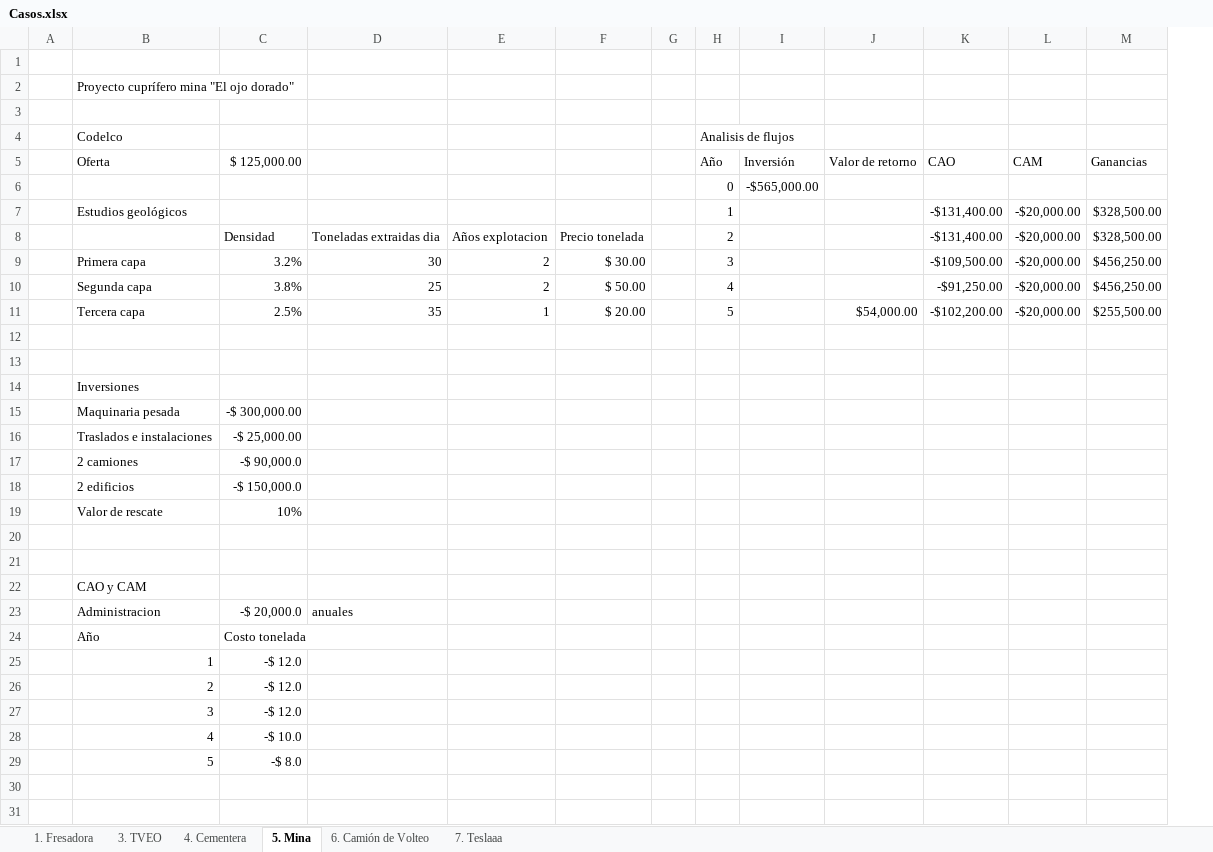
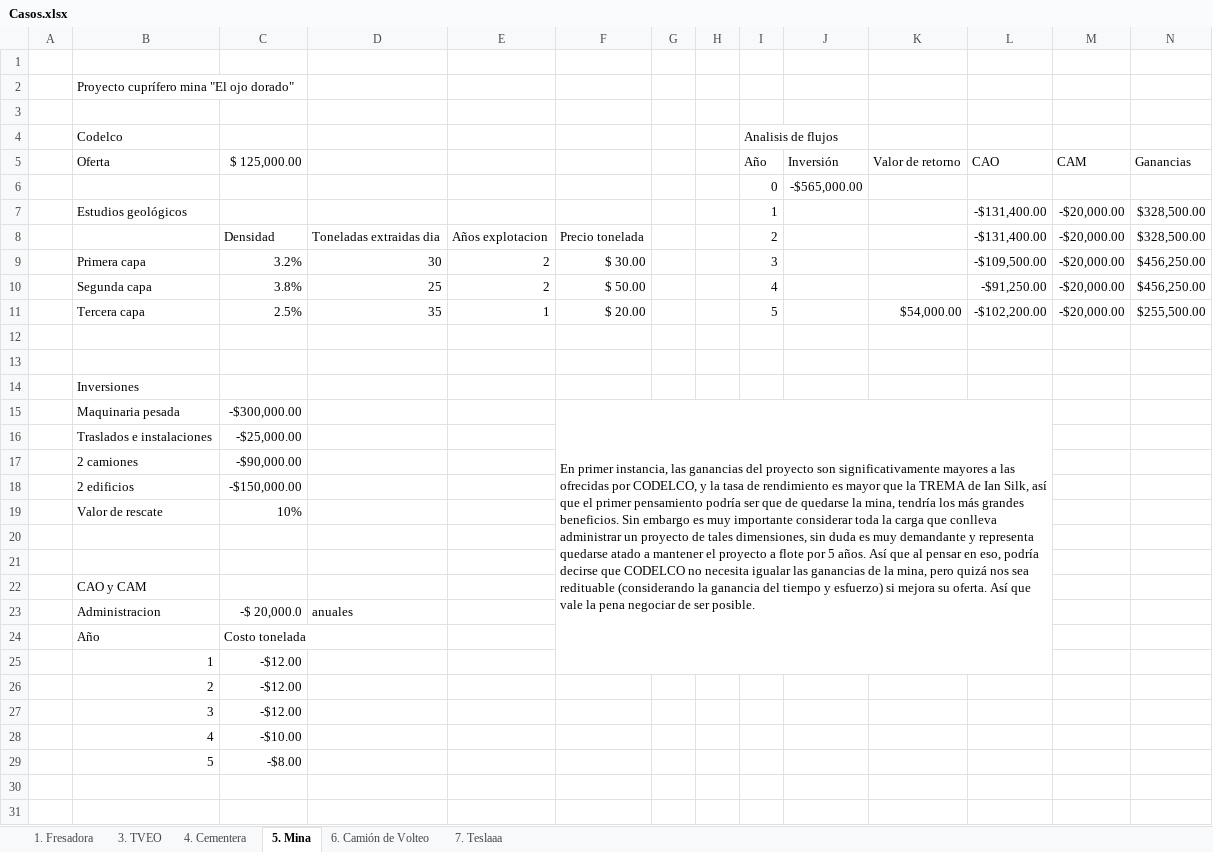
Before and after one commit to LuisR-jpg/Artificial-Intelligence---UP, an Excel workbook: Other/Seventh Semester/Proyectos de Inversion/Casos.xlsx, sheet 5. Mina, drawn as a sheet; only a part is shown; values as stored, in another font and other column widths than the file's, no cell formats; removed rows and columns are numbered as before the commit, all else as after; rows hold the shown columns only; the diff covers the shown part only; the diff names each change by its address in the sheet, - before the commit and + after, or states it on an @@ line.

```diff
--- a/Other/Seventh Semester/Proyectos de Inversion/Casos.xlsx (sheet 5. Mina)
+++ b/Other/Seventh Semester/Proyectos de Inversion/Casos.xlsx (sheet 5. Mina)
+column H, empty
-row 15:  | Maquinaria pesada | -$ 300,000.00
+row 15:  | Maquinaria pesada | -$300,000.00 |  |  | En primer instancia, las ganancias del proyecto son significativamente mayores a las ofrecidas por CODELCO, y la tasa de rendimiento es mayor que la TREMA de Ian Silk, así que el primer pensamiento podría ser que de quedarse la mina, tendría los más grandes beneficios. Sin embargo es muy importante considerar toda la carga que conlleva administrar un proyecto de tales dimensiones, sin duda es muy demandante y representa quedarse atado a mantener el proyecto a flote por 5 años. Así que al pensar en eso, podría decirse que CODELCO no necesita igualar las ganancias de la mina, pero quizá nos sea redituable (considerando la ganancia del tiempo y esfuerzo) si mejora su oferta. Así que vale la pena negociar de ser posible.
-C16: -$ 25,000.00
+C16: -$25,000.00
-C17: -$ 90,000.0
+C17: -$90,000.00
-C18: -$ 150,000.0
+C18: -$150,000.00
-C25:C27: -$ 12.0
+C25:C27: -$12.00
-C28: -$ 10.0
+C28: -$10.00
-C29: -$ 8.0
+C29: -$8.00
```
Also changed, not shown: 5 edited cells elsewhere in this sheet, sheet 7. Teslaaa, sheet 6. Camión de Volteo, sheet 4. Cementera, sheet 3. TVEO, sheet 1. Fresadora, cell formats, formulas that keep their value, 8 other files.
